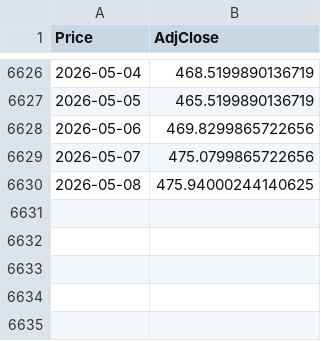
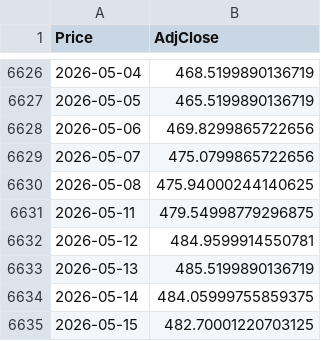
Before and after one commit to howardus-web/antifragile-data, a CSV file: sandbox/BRK-B.csv, drawn as a sheet; only a part is shown, gaps mark what is left out; the diff names each change by its address in the sheet, - before the commit and + after, or states it on an @@ line.

```diff
--- a/sandbox/BRK-B.csv
+++ b/sandbox/BRK-B.csv
+row 6631: 2026-05-11 | 479.54998779296875
+row 6632: 2026-05-12 | 484.9599914550781
+row 6633: 2026-05-13 | 485.5199890136719
+row 6634: 2026-05-14 | 484.05999755859375
+row 6635: 2026-05-15 | 482.70001220703125
```
